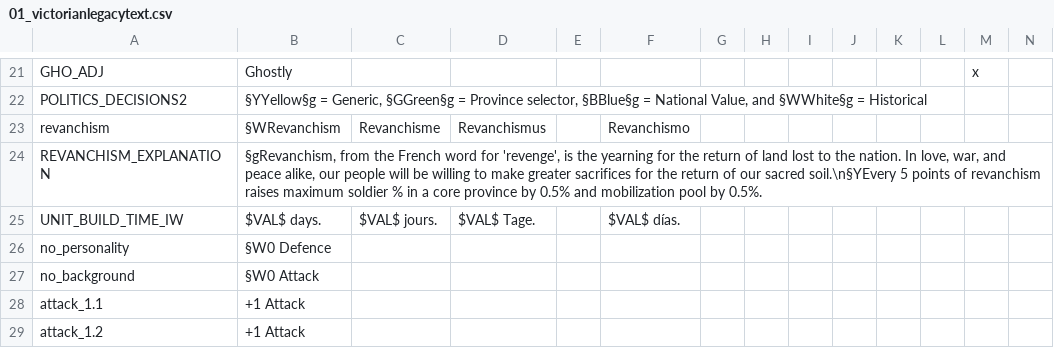
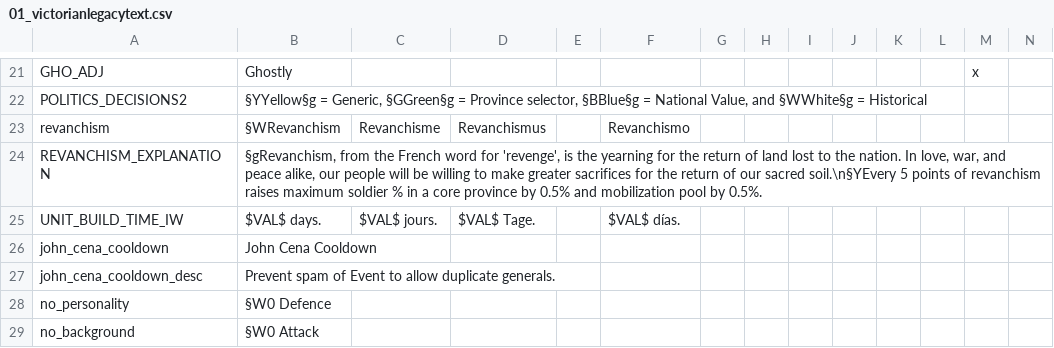
Before and after one commit to SF-Jake/Napoleons-Legacy-MP, a CSV file: localisation/01_victorianlegacytext.csv, drawn as a sheet; only a part is shown, gaps mark what is left out; the shorter side is filled out with more unchanged rows; rows hold the shown columns only; the diff names each change by its address in the sheet, - before the commit and + after, or states it on an @@ line.

Commit message:
Small Update
- Fixed more UI bugs
- The puppet war goal is based on population now
   - Nations with 1.5mil pops or lower can be puppeted
- Every Player gets John Cena except Unvicilized nations
   - John Cena General is 3-3 general rather than 4-4 in my other mod
- Mughals start 10% less civilization progress
- People now get mobilization pop up

```diff
--- a/localisation/01_victorianlegacytext.csv
+++ b/localisation/01_victorianlegacytext.csv
+row 26: john_cena_cooldown | John Cena Cooldown
+row 27: john_cena_cooldown_desc | Prevent spam of Event to allow duplicate generals.
```
Also changed, not shown: 8 other files.
